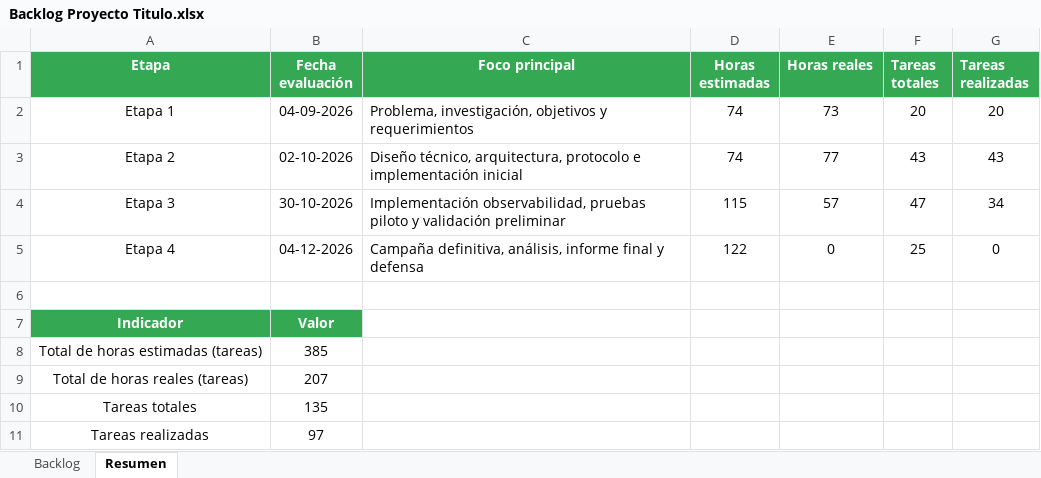
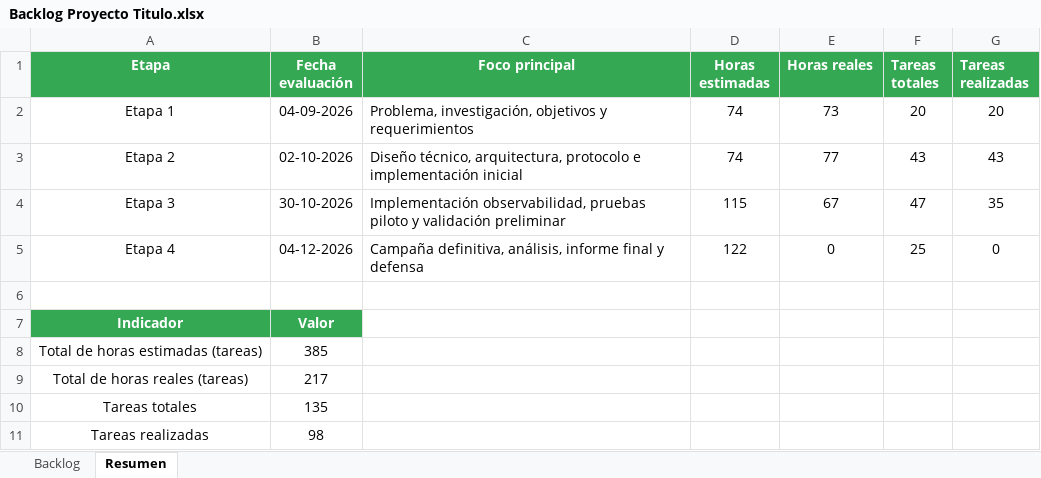
Before and after one commit to Coto2412/k3s-microk8s-ha-benchmarks, an Excel workbook: docs/Backlog Proyecto Titulo.xlsx, sheet Resumen, drawn as a sheet; values as stored, in another font and other column widths than the file's, no borders; charts and pictures not drawn; the diff names each change by its address in the sheet, - before the commit and + after, or states it on an @@ line.

```diff
--- a/docs/Backlog Proyecto Titulo.xlsx (sheet Resumen)
+++ b/docs/Backlog Proyecto Titulo.xlsx (sheet Resumen)
-E4 (Horas reales): 57
+E4 (Horas reales): 67
-G4 (Tareas realizadas): 34
+G4 (Tareas realizadas): 35
-B9 (Fecha evaluación): 207
+B9 (Fecha evaluación): 217
-B11 (Fecha evaluación): 97
+B11 (Fecha evaluación): 98
```
Also changed, not shown: sheet Backlog, 53 other files.
